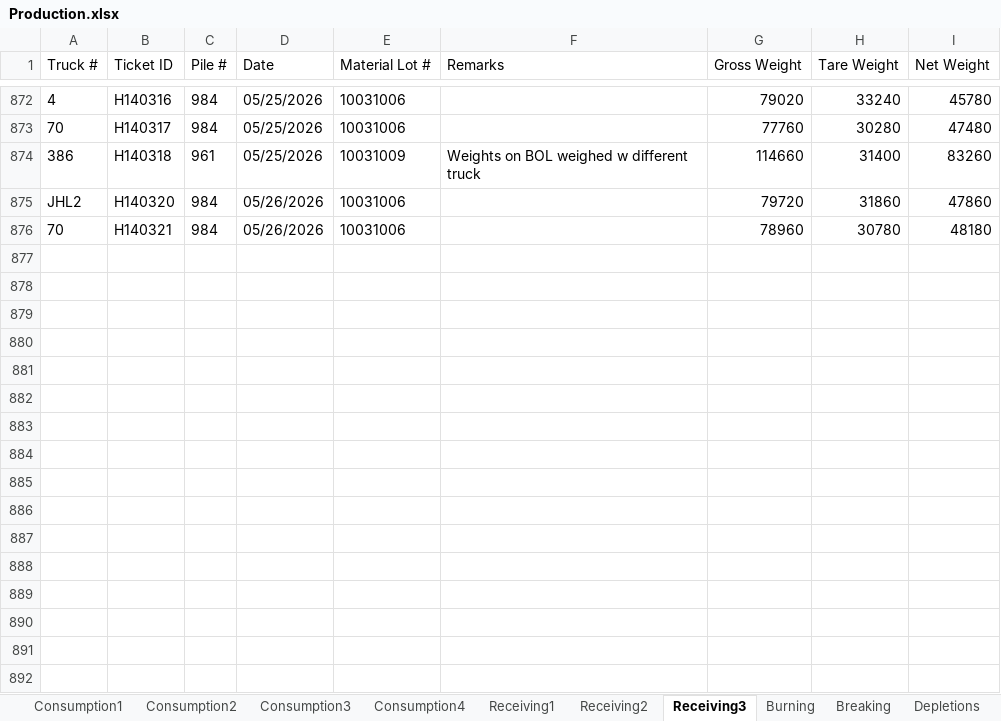
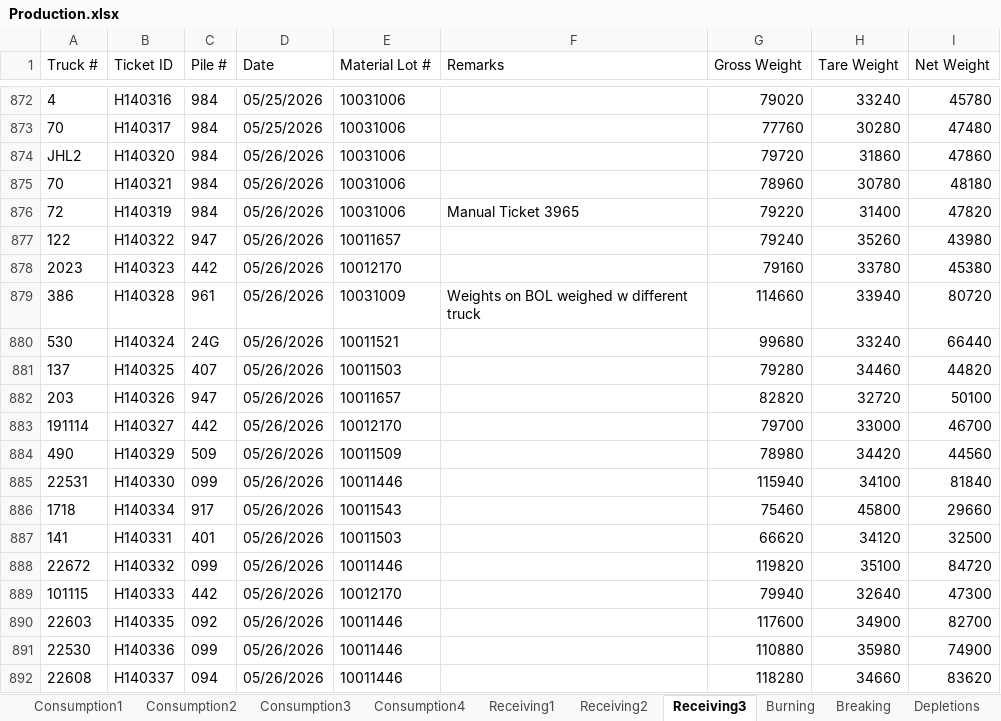
Before and after one commit to Harsco36Map/Yardmap, an Excel workbook: Production.xlsx, sheet Receiving3, drawn as a sheet; only a part is shown, gaps mark what is left out; values as stored, in another font and other column widths than the file's, no borders; removed rows and columns are numbered as before the commit, all else as after; the diff covers the shown part only; the diff names each change by its address in the sheet, - before the commit and + after, or states it on an @@ line.

```diff
--- a/Production.xlsx (sheet Receiving3)
+++ b/Production.xlsx (sheet Receiving3)
-row 874: 386 | H140318 | 961 | 05/25/2026 | 10031009 | Weights on BOL weighed w different truck | 114660 | 31400 | 83260
+row 876: 72 | H140319 | 984 | 05/26/2026 | 10031006 | Manual Ticket 3965 | 79220 | 31400 | 47820
+row 877: 122 | H140322 | 947 | 05/26/2026 | 10011657 |  | 79240 | 35260 | 43980
+row 878: 2023 | H140323 | 442 | 05/26/2026 | 10012170 |  | 79160 | 33780 | 45380
+row 879: 386 | H140328 | 961 | 05/26/2026 | 10031009 | Weights on BOL weighed w different truck | 114660 | 33940 | 80720
+row 880: 530 | H140324 | 24G | 05/26/2026 | 10011521 |  | 99680 | 33240 | 66440
+row 881: 137 | H140325 | 407 | 05/26/2026 | 10011503 |  | 79280 | 34460 | 44820
+row 882: 203 | H140326 | 947 | 05/26/2026 | 10011657 |  | 82820 | 32720 | 50100
+row 883: 191114 | H140327 | 442 | 05/26/2026 | 10012170 |  | 79700 | 33000 | 46700
+row 884: 490 | H140329 | 509 | 05/26/2026 | 10011509 |  | 78980 | 34420 | 44560
+row 885: 22531 | H140330 | 099 | 05/26/2026 | 10011446 |  | 115940 | 34100 | 81840
+row 886: 1718 | H140334 | 917 | 05/26/2026 | 10011543 |  | 75460 | 45800 | 29660
+row 887: 141 | H140331 | 401 | 05/26/2026 | 10011503 |  | 66620 | 34120 | 32500
+row 888: 22672 | H140332 | 099 | 05/26/2026 | 10011446 |  | 119820 | 35100 | 84720
+row 889: 101115 | H140333 | 442 | 05/26/2026 | 10012170 |  | 79940 | 32640 | 47300
+row 890: 22603 | H140335 | 092 | 05/26/2026 | 10011446 |  | 117600 | 34900 | 82700
+row 891: 22530 | H140336 | 099 | 05/26/2026 | 10011446 |  | 110880 | 35980 | 74900
+row 892: 22608 | H140337 | 094 | 05/26/2026 | 10011446 |  | 118280 | 34660 | 83620
```
Also changed, not shown: 44 added rows elsewhere in this sheet, sheet Consumption4, sheet Receiving2, sheet Consumption2, sheet Consumption3, sheet Consumption1, sheet Receiving1.
